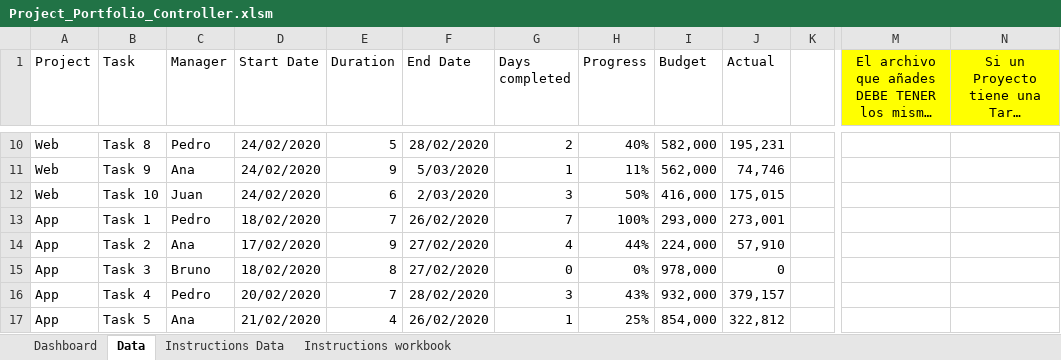
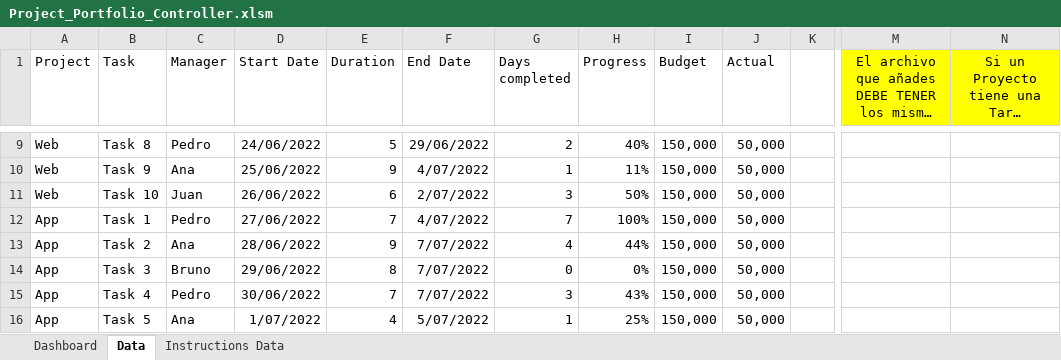
Before and after one commit to Bruno-PM-PMO/Project-Portfolio-Controller-Excel, an Excel workbook: Project_Portfolio_Controller.xlsm, sheet Data, drawn as a sheet; only a part is shown, gaps mark what is left out; long unchanged cells end in …; values as stored, in another font and other column widths than the file's, no borders; charts and pictures and table styles not drawn; removed rows and columns are numbered as before the commit, all else as after; the diff covers the shown part only; the diff names each change by its address in the sheet, - before the commit and + after, or states it on an @@ line.

```diff
--- a/Project_Portfolio_Controller.xlsm (sheet Data)
+++ b/Project_Portfolio_Controller.xlsm (sheet Data)
-sheet tab: Instructions workbook
-M1:M2 merged
-N1:N2 merged
-D9 (Start Date): 24/02/2020
+D9 (Start Date): 24/06/2022
-F9 (End Date): 28/02/2020
+F9 (End Date): 29/06/2022
-I9 (Budget): 582,000
+I9 (Budget): 150,000
-J9 (Actual): 195,231
+J9 (Actual): 50,000
-D10 (Start Date): 24/02/2020
+D10 (Start Date): 25/06/2022
-F10 (End Date): 5/03/2020
+F10 (End Date): 4/07/2022
-I10 (Budget): 562,000
+I10 (Budget): 150,000
-J10 (Actual): 74,746
+J10 (Actual): 50,000
-D11 (Start Date): 24/02/2020
+D11 (Start Date): 26/06/2022
-F11 (End Date): 2/03/2020
+F11 (End Date): 2/07/2022
-I11 (Budget): 416,000
+I11 (Budget): 150,000
-J11 (Actual): 175,015
+J11 (Actual): 50,000
-D12 (Start Date): 18/02/2020
+D12 (Start Date): 27/06/2022
-F12 (End Date): 26/02/2020
+F12 (End Date): 4/07/2022
-I12 (Budget): 293,000
+I12 (Budget): 150,000
-J12 (Actual): 273,001
+J12 (Actual): 50,000
-D13 (Start Date): 17/02/2020
+D13 (Start Date): 28/06/2022
-F13:F14 (End Date): 27/02/2020
+F13:F14 (End Date): 7/07/2022
-I13 (Budget): 224,000
+I13 (Budget): 150,000
-J13 (Actual): 57,910
+J13 (Actual): 50,000
-D14 (Start Date): 18/02/2020
+D14 (Start Date): 29/06/2022
-I14 (Budget): 978,000
+I14 (Budget): 150,000
-J14 (Actual): 0
+J14 (Actual): 50,000
-D15 (Start Date): 20/02/2020
+D15 (Start Date): 30/06/2022
-F15 (End Date): 28/02/2020
+F15 (End Date): 7/07/2022
-I15 (Budget): 932,000
+I15 (Budget): 150,000
-J15 (Actual): 379,157
+J15 (Actual): 50,000
-D16 (Start Date): 21/02/2020
+D16 (Start Date): 1/07/2022
-F16 (End Date): 26/02/2020
+F16 (End Date): 5/07/2022
-I16 (Budget): 854,000
+I16 (Budget): 150,000
-J16 (Actual): 322,812
+J16 (Actual): 50,000
```
Also changed, not shown: 1 removed row and 128 edited cells elsewhere in this sheet, sheet Dashboard, sheet Instructions Data, formulas that keep their value, charts or pictures.
